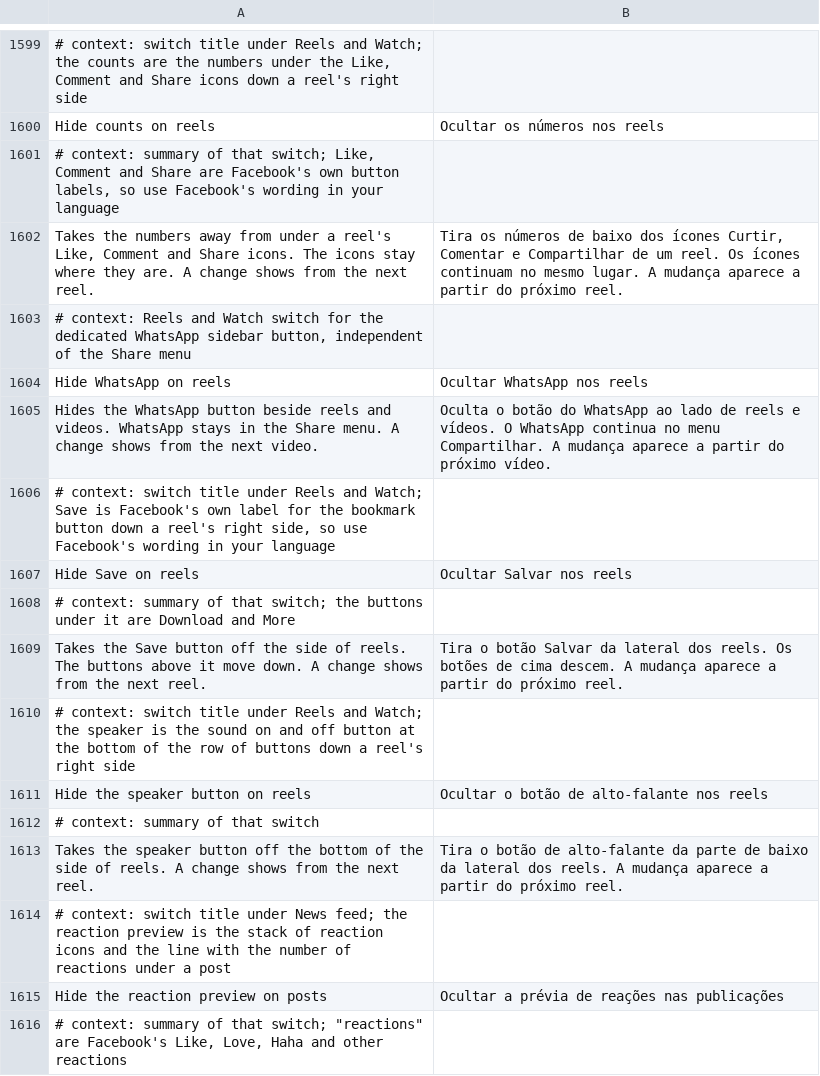
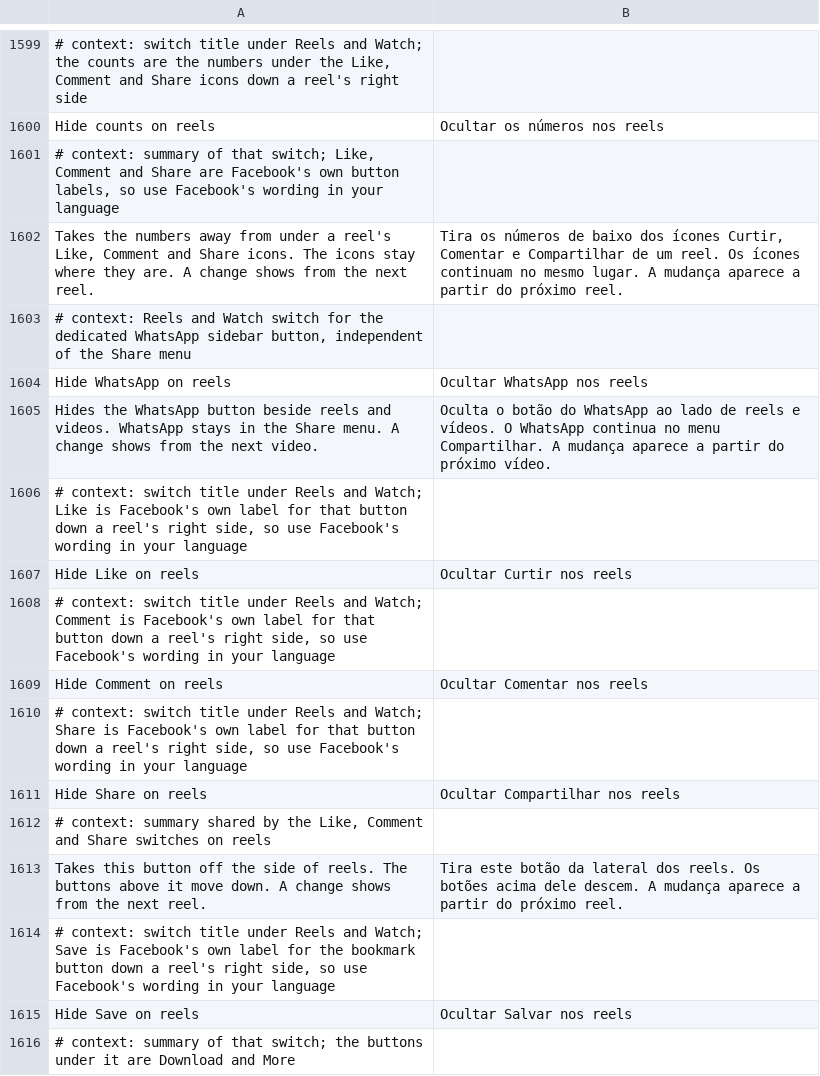
Before and after one commit to Nezumi-2711/HushFacebook, a TSV file: extensions/shared/library/src/main/l10n/pt-rBR.tsv, drawn as a sheet; only a part is shown, gaps mark what is left out; the shorter side is filled out with more unchanged rows; the diff names each change by its address in the sheet, - before the commit and + after, or states it on an @@ line.

```diff
--- a/extensions/shared/library/src/main/l10n/pt-rBR.tsv
+++ b/extensions/shared/library/src/main/l10n/pt-rBR.tsv
+row 1606: # context: switch title under Reels and Watch; Like is Facebook's own label for that button down a reel's right side, so use Facebook's wording in your language
+row 1607: Hide Like on reels | Ocultar Curtir nos reels
+row 1608: # context: switch title under Reels and Watch; Comment is Facebook's own label for that button down a reel's right side, so use Facebook's wording in your language
+row 1609: Hide Comment on reels | Ocultar Comentar nos reels
+row 1610: # context: switch title under Reels and Watch; Share is Facebook's own label for that button down a reel's right side, so use Facebook's wording in your language
+row 1611: Hide Share on reels | Ocultar Compartilhar nos reels
+row 1612: # context: summary shared by the Like, Comment and Share switches on reels
+row 1613: Takes this button off the side of reels. The buttons above it move down. A change shows from the next reel. | Tira este botão da lateral dos reels. Os botões acima dele descem. A mudança aparece a partir do próximo reel.
```
Also changed, not shown: extensions/shared/library/src/main/l10n/de.tsv, extensions/shared/library/src/main/l10n/es.tsv, 18 other files.
